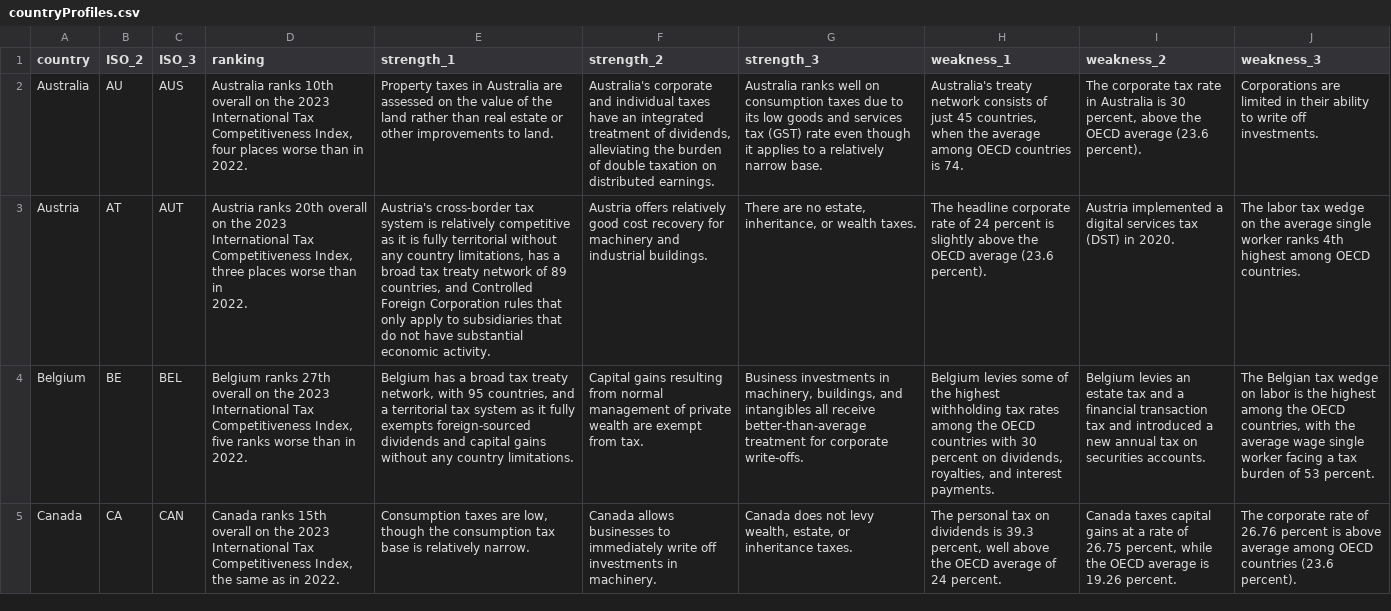
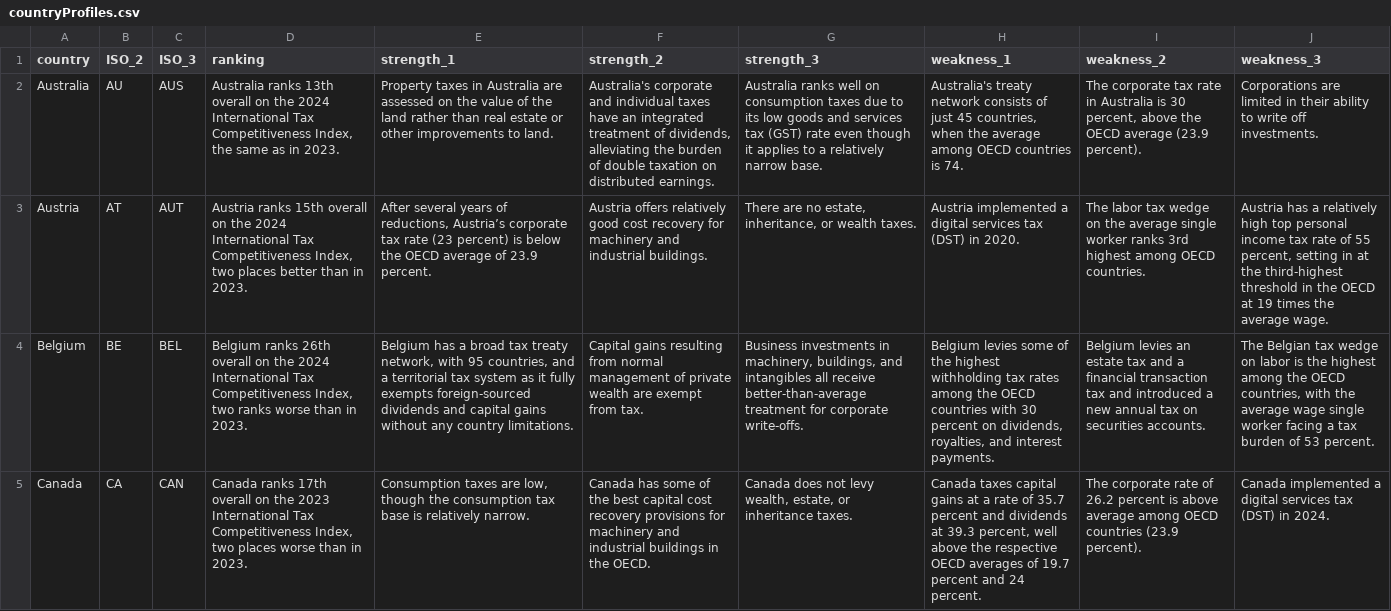
Before and after one commit to TaxFoundation/country-landing-pages, a CSV file: static/data/countryProfiles.csv, drawn as a sheet; only a part is shown; ↵ is a line break in a cell; the diff covers the shown part only; the diff names each change by its address in the sheet, - before the commit and + after, or states it on an @@ line.

Commit message:
Update country strengths and weaknesses data

```diff
--- a/static/data/countryProfiles.csv
+++ b/static/data/countryProfiles.csv
-D2 (ranking): Australia ranks 10th overall on the 2023 International Tax Competitiveness Index, four places worse than in 2022.
+D2 (ranking): Australia ranks 13th overall on the 2024 International Tax Competitiveness Index, the same as in 2023.
-I2 (weakness_2): …OECD average (23.6 percent).
+I2 (weakness_2): …OECD average (23.9 percent).
-D3 (ranking): Austria ranks 20th overall on the 2023 International Tax Competitiveness Index, three places worse than in ↵ 2022.
+D3 (ranking): Austria ranks 15th overall on the 2024 International Tax Competitiveness Index, two places better than in 2023.
-E3 (strength_1): Austria's cross-border tax system is relatively competitive as it is fully territorial without any country limitations, has a broad tax treaty network of 89 countries, and Controlled Foreign Corporation rules that only apply to subsidiaries that do not have substantial economic activity.
+E3 (strength_1): After several years of reductions, Austria’s corporate tax rate (23 percent) is below the OECD average of 23.9 percent.
-H3 (weakness_1): The headline corporate rate of 24 percent is slightly above the OECD average (23.6 percent).
+H3 (weakness_1): Austria implemented a digital services tax (DST) in 2020.
-I3 (weakness_2): Austria implemented a digital services tax (DST) in 2020.
+I3 (weakness_2): The labor tax wedge on the average single worker ranks 3rd highest among OECD countries.
-J3 (weakness_3): The labor tax wedge on the average single worker ranks 4th highest among OECD countries.
+J3 (weakness_3): Austria has a relatively high top personal income tax rate of 55 percent, setting in at the third-highest threshold in the OECD at 19 times the average wage.
-D4 (ranking): Belgium ranks 27th overall on the 2023 International Tax Competitiveness Index, five ranks worse than in 2022.
+D4 (ranking): Belgium ranks 26th overall on the 2024 International Tax Competitiveness Index, two ranks worse than in 2023.
-D5 (ranking): Canada ranks 15th overall on the 2023 International Tax Competitiveness Index, the same as in 2022.
+D5 (ranking): Canada ranks 17th overall on the 2023 International Tax Competitiveness Index, two places worse than in 2023.
-F5 (strength_2): Canada allows businesses to immediately write off investments in machinery.
+F5 (strength_2): Canada has some of the best capital cost recovery provisions for machinery and industrial buildings in the OECD.
-H5 (weakness_1): The personal tax on dividends is 39.3 percent, well above the OECD average of 24 percent.
+H5 (weakness_1): Canada taxes capital gains at a rate of 35.7 percent and dividends at 39.3 percent, well above the respective OECD averages of 19.7 percent and 24 percent.
-I5 (weakness_2): Canada taxes capital gains at a rate of 26.75 percent, while the OECD average is 19.26 percent.
+I5 (weakness_2): The corporate rate of 26.2 percent is above average among OECD countries (23.9 percent).
-J5 (weakness_3): The corporate rate of 26.76 percent is above average among OECD countries (23.6 percent).
+J5 (weakness_3): Canada implemented a digital services tax (DST) in 2024.
```
Also changed, not shown: 119 edited cells elsewhere in this file.
